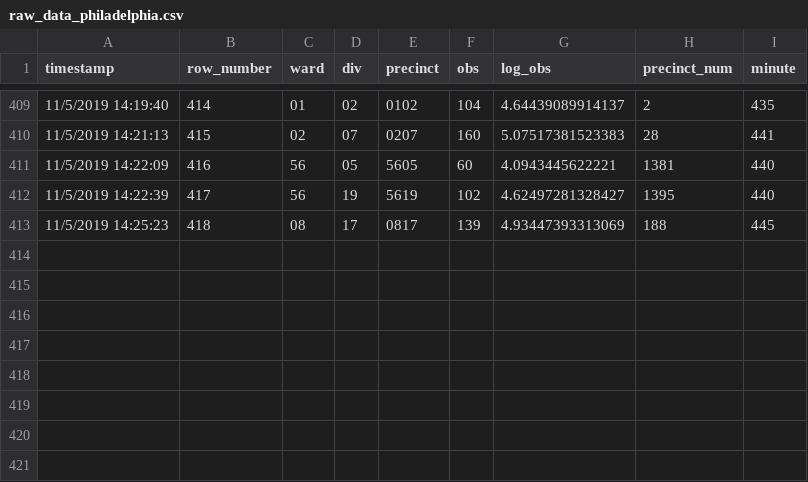
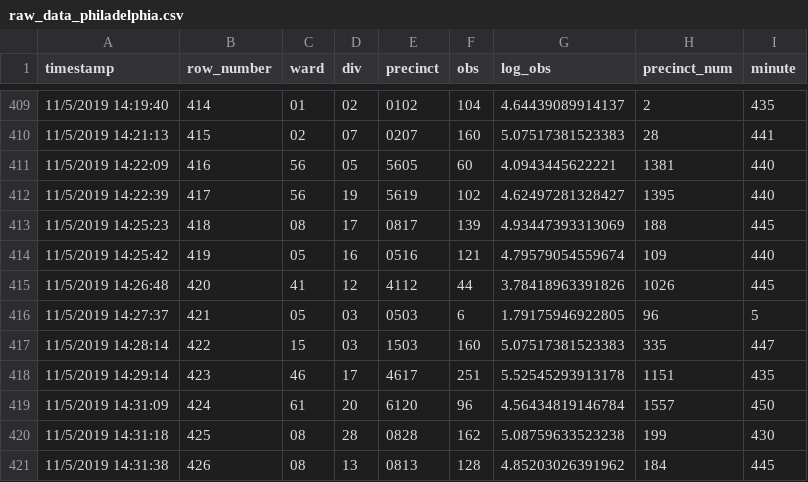
Before and after one commit to jtannen/jtannen.github.io, a CSV file: raw_data_philadelphia.csv, drawn as a sheet; only a part is shown, gaps mark what is left out; the diff names each change by its address in the sheet, - before the commit and + after, or states it on an @@ line.

```diff
--- a/raw_data_philadelphia.csv
+++ b/raw_data_philadelphia.csv
+row 414: 11/5/2019 14:25:42 | 419 | 05 | 16 | 0516 | 121 | 4.79579054559674 | 109 | 440
+row 415: 11/5/2019 14:26:48 | 420 | 41 | 12 | 4112 | 44 | 3.78418963391826 | 1026 | 445
+row 416: 11/5/2019 14:27:37 | 421 | 05 | 03 | 0503 | 6 | 1.79175946922805 | 96 | 5
+row 417: 11/5/2019 14:28:14 | 422 | 15 | 03 | 1503 | 160 | 5.07517381523383 | 335 | 447
+row 418: 11/5/2019 14:29:14 | 423 | 46 | 17 | 4617 | 251 | 5.52545293913178 | 1151 | 435
+row 419: 11/5/2019 14:31:09 | 424 | 61 | 20 | 6120 | 96 | 4.56434819146784 | 1557 | 450
+row 420: 11/5/2019 14:31:18 | 425 | 08 | 28 | 0828 | 162 | 5.08759633523238 | 199 | 430
+row 421: 11/5/2019 14:31:38 | 426 | 08 | 13 | 0813 | 128 | 4.85203026391962 | 184 | 445
```
Also changed, not shown: precinct_turnout_philadelphia.csv, 1 other file.
